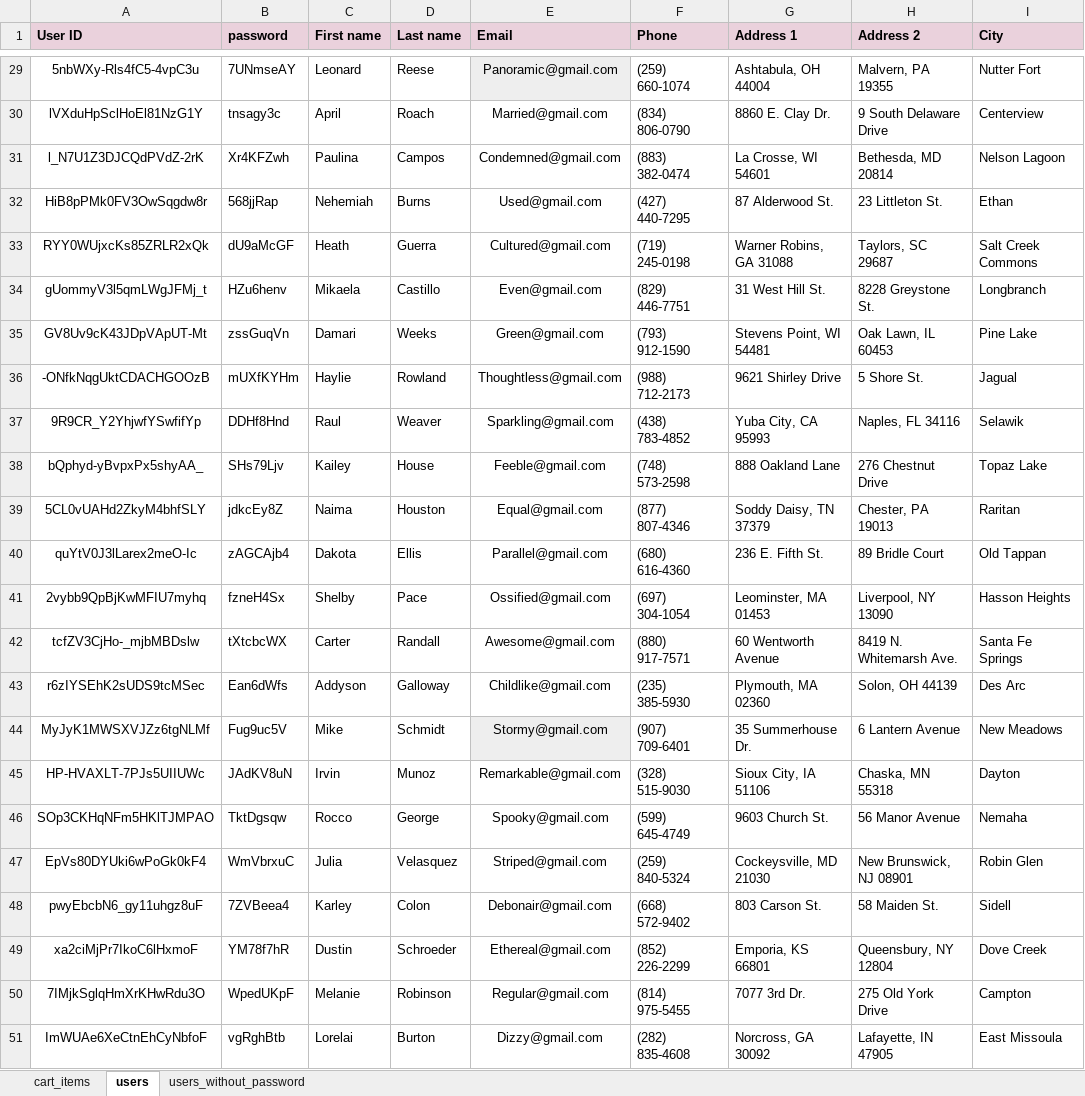
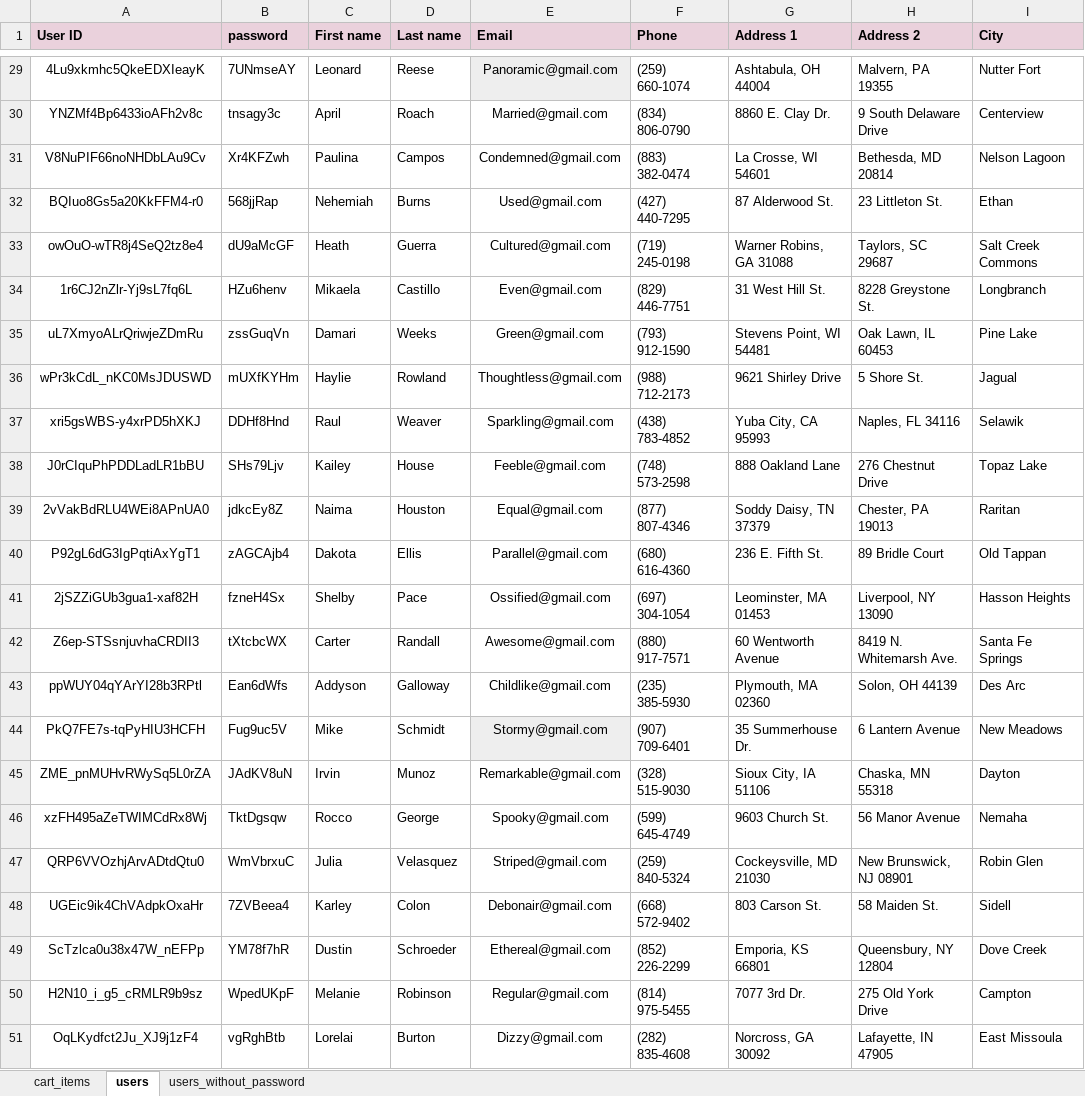
Before and after one commit to ndenic/QA-Final-Project, an Excel workbook: FinalProject/data/pet-store-data.xlsx, sheet users, drawn as a sheet; only a part is shown, gaps mark what is left out; values as stored, in another font and other column widths than the file's, no borders; the diff covers the shown part only; the diff names each change by its address in the sheet, - before the commit and + after, or states it on an @@ line.

```diff
--- a/FinalProject/data/pet-store-data.xlsx (sheet users)
+++ b/FinalProject/data/pet-store-data.xlsx (sheet users)
-A29 (User ID): 5nbWXy-Rls4fC5-4vpC3u
+A29 (User ID): 4Lu9xkmhc5QkeEDXIeayK
-A30 (User ID): lVXduHpSclHoEl81NzG1Y
+A30 (User ID): YNZMf4Bp6433ioAFh2v8c
-A31 (User ID): l_N7U1Z3DJCQdPVdZ-2rK
+A31 (User ID): V8NuPIF66noNHDbLAu9Cv
-A32 (User ID): HiB8pPMk0FV3OwSqgdw8r
+A32 (User ID): BQIuo8Gs5a20KkFFM4-r0
-A33 (User ID): RYY0WUjxcKs85ZRLR2xQk
+A33 (User ID): owOuO-wTR8j4SeQ2tz8e4
-A34 (User ID): gUommyV3l5qmLWgJFMj_t
+A34 (User ID): 1r6CJ2nZlr-Yj9sL7fq6L
-A35 (User ID): GV8Uv9cK43JDpVApUT-Mt
+A35 (User ID): uL7XmyoALrQriwjeZDmRu
-A36 (User ID): -ONfkNqgUktCDACHGOOzB
+A36 (User ID): wPr3kCdL_nKC0MsJDUSWD
-A37 (User ID): 9R9CR_Y2YhjwfYSwfifYp
+A37 (User ID): xri5gsWBS-y4xrPD5hXKJ
-A38 (User ID): bQphyd-yBvpxPx5shyAA_
+A38 (User ID): J0rCIquPhPDDLadLR1bBU
-A39 (User ID): 5CL0vUAHd2ZkyM4bhfSLY
+A39 (User ID): 2vVakBdRLU4WEi8APnUA0
-A40 (User ID): quYtV0J3lLarex2meO-Ic
+A40 (User ID): P92gL6dG3IgPqtiAxYgT1
-A41 (User ID): 2vybb9QpBjKwMFIU7myhq
+A41 (User ID): 2jSZZiGUb3gua1-xaf82H
-A42 (User ID): tcfZV3CjHo-_mjbMBDslw
+A42 (User ID): Z6ep-STSsnjuvhaCRDII3
-A43 (User ID): r6zIYSEhK2sUDS9tcMSec
+A43 (User ID): ppWUY04qYArYI28b3RPtl
-A44 (User ID): MyJyK1MWSXVJZz6tgNLMf
+A44 (User ID): PkQ7FE7s-tqPyHIU3HCFH
-A45 (User ID): HP-HVAXLT-7PJs5UIIUWc
+A45 (User ID): ZME_pnMUHvRWySq5L0rZA
-A46 (User ID): SOp3CKHqNFm5HKlTJMPAO
+A46 (User ID): xzFH495aZeTWIMCdRx8Wj
-A47 (User ID): EpVs80DYUki6wPoGk0kF4
+A47 (User ID): QRP6VVOzhjArvADtdQtu0
-A48 (User ID): pwyEbcbN6_gy11uhgz8uF
+A48 (User ID): UGEic9ik4ChVAdpkOxaHr
-A49 (User ID): xa2ciMjPr7IkoC6lHxmoF
+A49 (User ID): ScTzlca0u38x47W_nEFPp
-A50 (User ID): 7IMjkSglqHmXrKHwRdu3O
+A50 (User ID): H2N10_i_g5_cRMLR9b9sz
-A51 (User ID): ImWUAe6XeCtnEhCyNbfoF
+A51 (User ID): OqLKydfct2Ju_XJ9j1zF4
```
Also changed, not shown: 27 edited cells elsewhere in this sheet, 1 other file.
